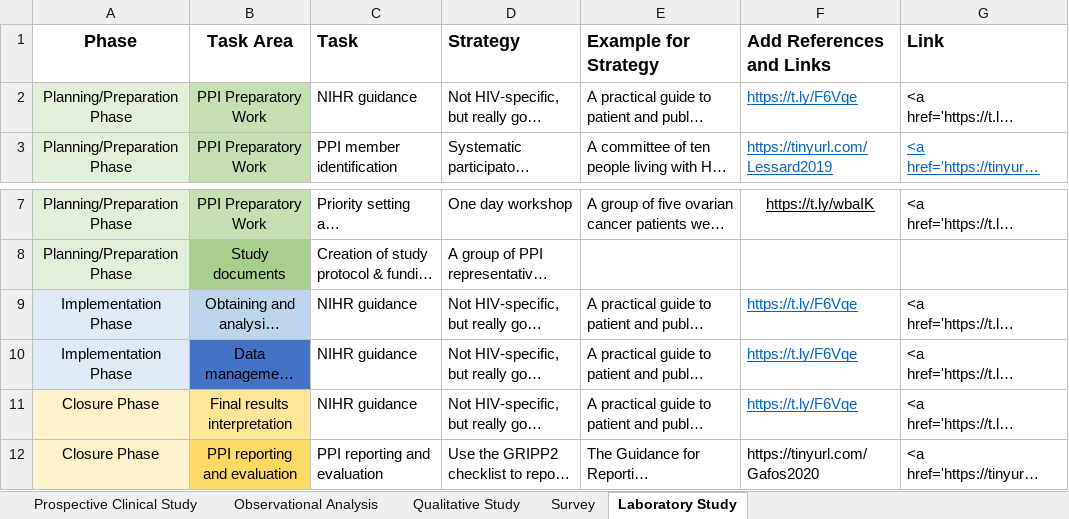
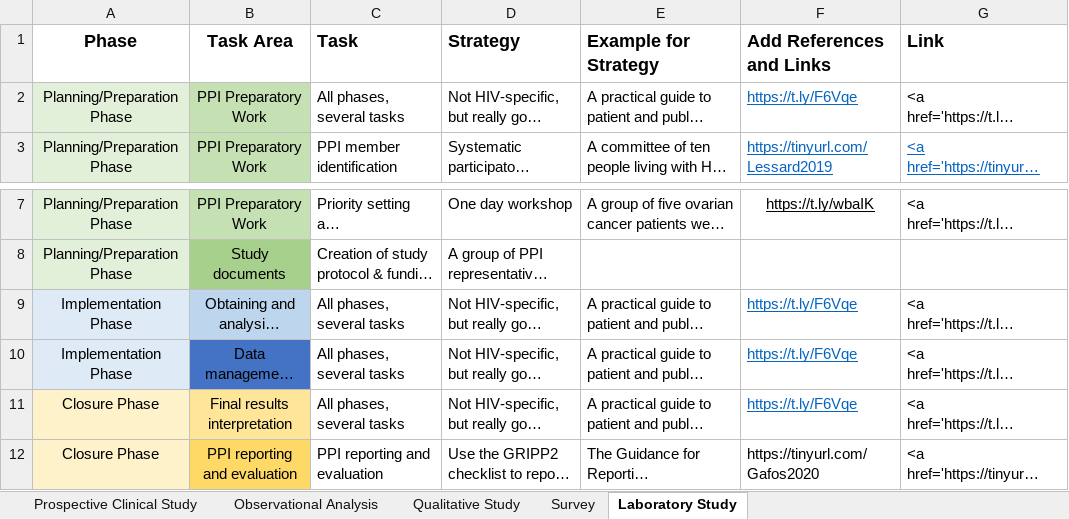
Before and after one commit to alainamstutz/SHCS-PPI-map-website, an Excel workbook: HIV_PPI_map.xlsx, sheet Laboratory Study, drawn as a sheet; only a part is shown, gaps mark what is left out; long unchanged cells end in …; values as stored, in another font and other column widths than the file's, no borders; charts and pictures not drawn; the diff names each change by its address in the sheet, - before the commit and + after, or states it on an @@ line.

```diff
--- a/HIV_PPI_map.xlsx (sheet Laboratory Study)
+++ b/HIV_PPI_map.xlsx (sheet Laboratory Study)
-C2 (Task): NIHR guidance
+C2 (Task): All phases, several tasks
-C9:C11 (Task): NIHR guidance
+C9:C11 (Task): All phases, several tasks
```
Also changed, not shown: charts or pictures, 2 other files.
